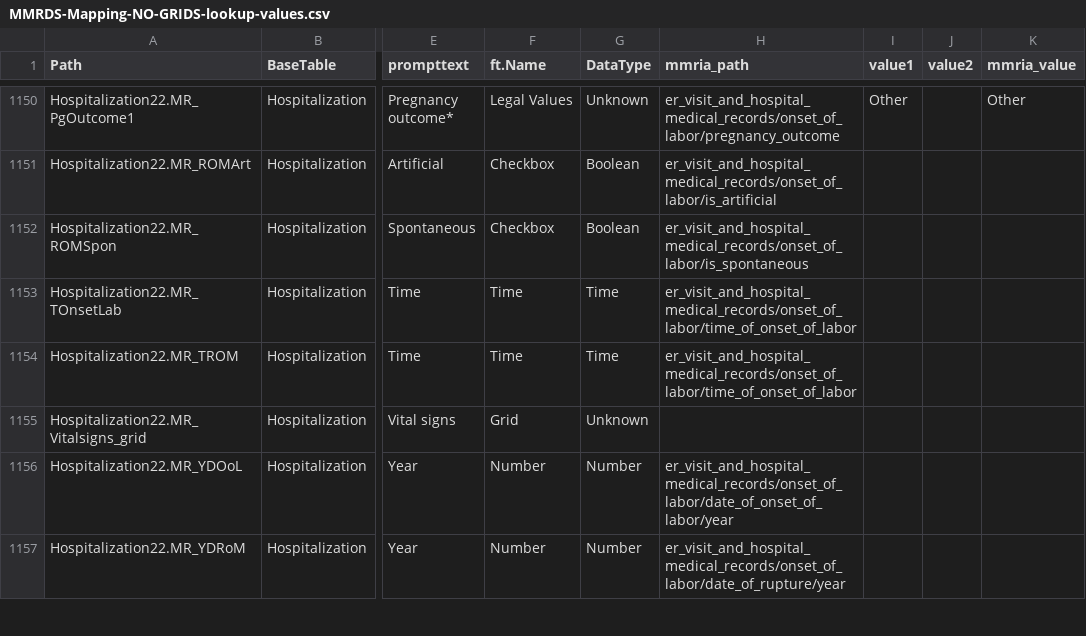
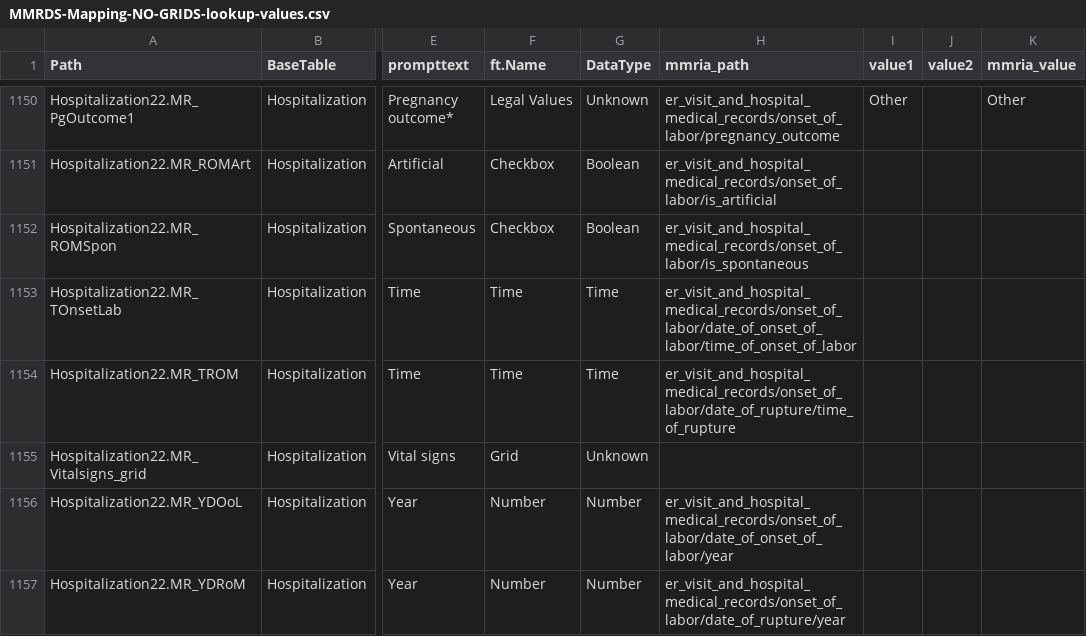
Before and after one commit to icuseven/MMRDS, a CSV file: source-code/scratch/owin/mmrds-importer/mapping-file-set/MMRDS-Mapping-NO-GRIDS-lookup-values.csv, drawn as a sheet; only a part is shown, gaps mark what is left out; the diff names each change by its address in the sheet, - before the commit and + after, or states it on an @@ line.

Commit message:
Fix mapping error

```diff
--- a/source-code/scratch/owin/mmrds-importer/mapping-file-set/MMRDS-Mapping-NO-GRIDS-lookup-values.csv
+++ b/source-code/scratch/owin/mmrds-importer/mapping-file-set/MMRDS-Mapping-NO-GRIDS-lookup-values.csv
-H1153 (mmria_path): er_visit_and_hospital_medical_records/onset_of_labor/time_of_onset_of_labor
+H1153 (mmria_path): er_visit_and_hospital_medical_records/onset_of_labor/date_of_onset_of_labor/time_of_onset_of_labor
-H1154 (mmria_path): er_visit_and_hospital_medical_records/onset_of_labor/time_of_onset_of_labor
+H1154 (mmria_path): er_visit_and_hospital_medical_records/onset_of_labor/date_of_rupture/time_of_rupture
```
